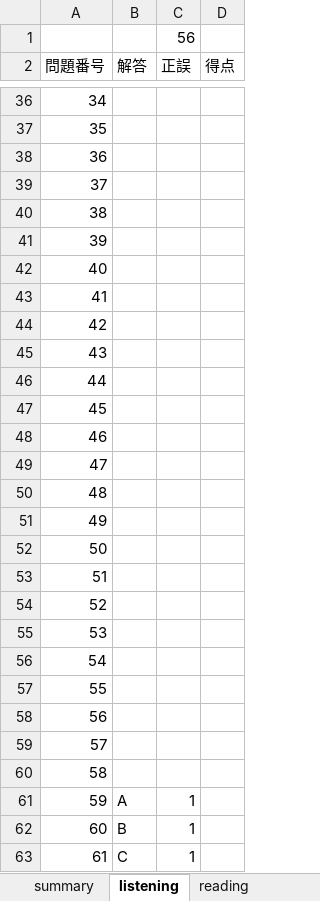
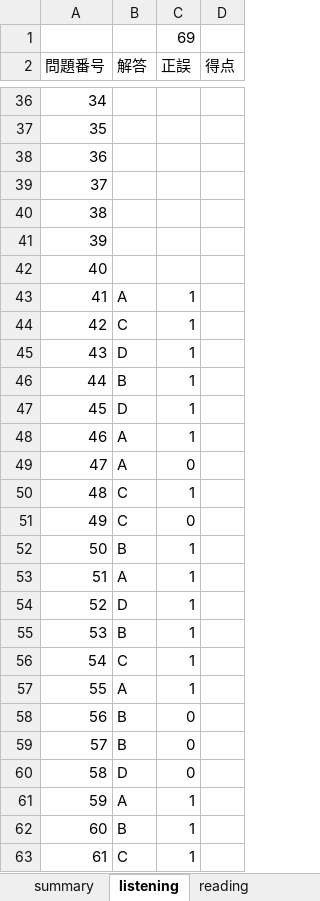
Before and after one commit to Shinichi0713/english-study, an Excel workbook: toeic-test-v5/trial1_v2.xlsx, sheet listening, drawn as a sheet; only a part is shown, gaps mark what is left out; values as stored, in another font and other column widths than the file's, no borders; the diff names each change by its address in the sheet, - before the commit and + after, or states it on an @@ line.

Commit message:
up

```diff
--- a/toeic-test-v5/trial1_v2.xlsx (sheet listening)
+++ b/toeic-test-v5/trial1_v2.xlsx (sheet listening)
-C1 (正誤): 56
+C1 (正誤): 69
-B43 (解答): (empty)
+B43 (解答): A
-C43:C48 (正誤): (empty)
+C43:C48 (正誤): 1
-B44 (解答): (empty)
+B44 (解答): C
-B45 (解答): (empty)
+B45 (解答): D
-B46 (解答): (empty)
+B46 (解答): B
-B47 (解答): (empty)
+B47 (解答): D
-B48:B49 (解答): (empty)
+B48:B49 (解答): A
-C49 (正誤): (empty)
+C49 (正誤): 0
-B50:B51 (解答): (empty)
+B50:B51 (解答): C
-C50 (正誤): (empty)
+C50 (正誤): 1
-C51 (正誤): (empty)
+C51 (正誤): 0
-B52 (解答): (empty)
+B52 (解答): B
-C52:C57 (正誤): (empty)
+C52:C57 (正誤): 1
-B53 (解答): (empty)
+B53 (解答): A
-B54 (解答): (empty)
+B54 (解答): D
-B55 (解答): (empty)
+B55 (解答): B
-B56 (解答): (empty)
+B56 (解答): C
-B57 (解答): (empty)
+B57 (解答): A
-B58:B59 (解答): (empty)
+B58:B59 (解答): B
-C58:C60 (正誤): (empty)
+C58:C60 (正誤): 0
-B60 (解答): (empty)
+B60 (解答): D
```
Also changed, not shown: sheet summary.
